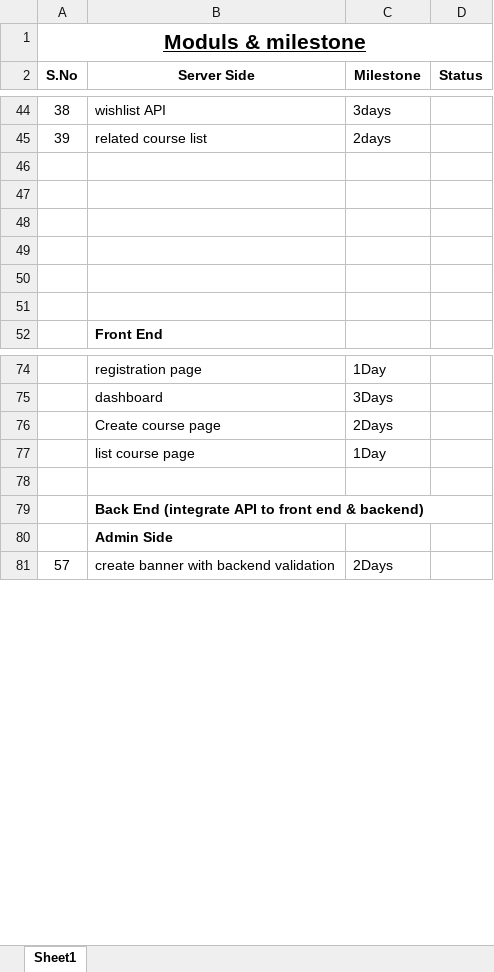
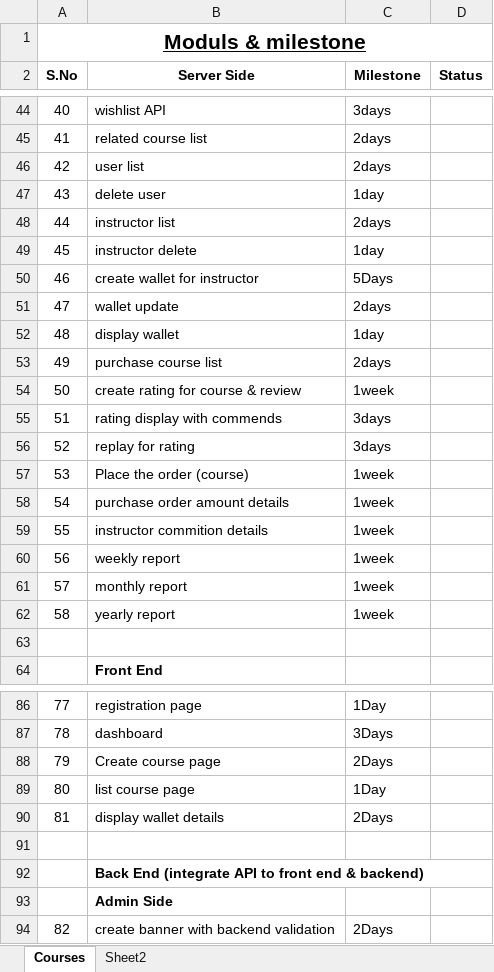
Before and after one commit to manikandanvijayakumar/cubehrms, an Excel workbook: Milestone.xlsx, sheet Courses, drawn as a sheet; only a part is shown, gaps mark what is left out; values as stored, in another font and other column widths than the file's, no borders; the diff covers the shown part only; the diff names each change by its address in the sheet, - before the commit and + after, or states it on an @@ line.

```diff
--- a/Milestone.xlsx (sheet Courses)
+++ b/Milestone.xlsx (sheet Courses)
-sheet tab: Sheet1
+sheet tab: Courses
+sheet tab: Sheet2
@@ column A (S.No) renumbered between rows 27 and 128 @@
-row 46: (empty)
+row 46: 42 | user list | 2days
-row 47: (empty)
+row 47: 43 | delete user | 1day
-row 48: (empty)
+row 48: 44 | instructor list | 2days
-row 49: (empty)
+row 49: 45 | instructor delete | 1day
-row 50: (empty)
+row 50: 46 | create wallet for instructor | 5Days
+row 51: 47 | wallet update | 2days
+row 52: 48 | display wallet | 1day
+row 53: 49 | purchase course list | 2days
+row 54: 50 | create rating for course & review | 1week
+row 55: 51 | rating display with commends | 3days
+row 56: 52 | replay for rating | 3days
+row 57: 53 | Place the order (course) | 1week
+row 58: 54 | purchase order amount details | 1week
+row 59: 55 | instructor commition details | 1week
+row 60: 56 | weekly report | 1week
+row 61: 57 | monthly report | 1week
+row 62: 58 | yearly report | 1week
+row 90: 81 | display wallet details | 2Days
```
Also changed, not shown: 34 added rows and 2 edited cells elsewhere in this sheet.
